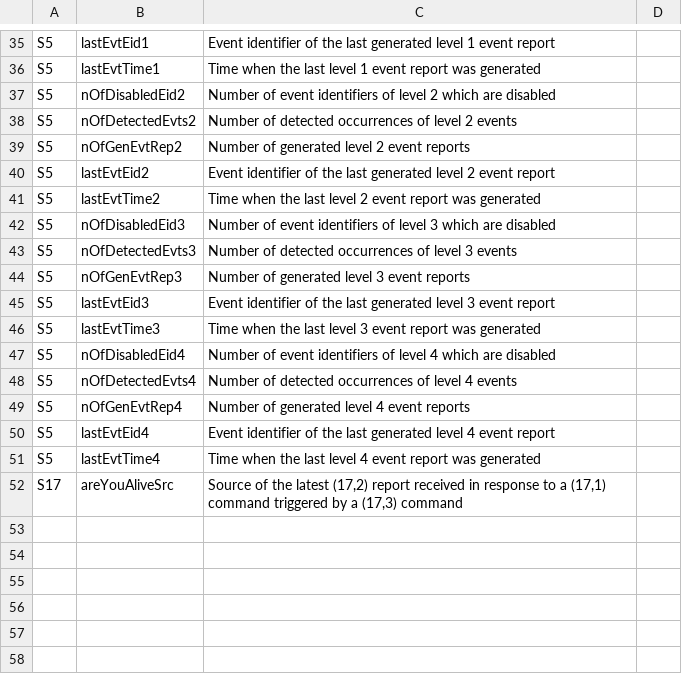
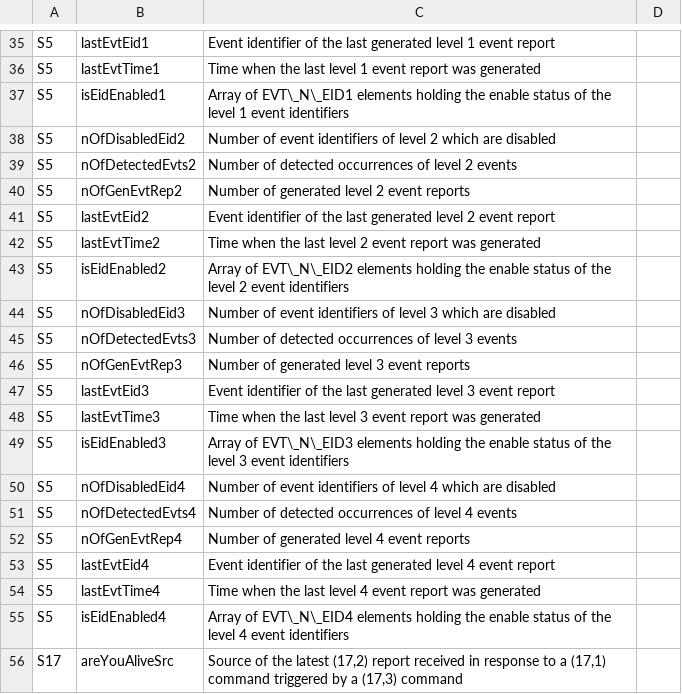
Before and after one commit to pnp-software/cordetfw, a CSV file: doc/pus/PusExtensionObs.csv, drawn as a sheet; only a part is shown, gaps mark what is left out; the diff names each change by its address in the sheet, - before the commit and + after, or states it on an @@ line.

```diff
--- a/doc/pus/PusExtensionObs.csv
+++ b/doc/pus/PusExtensionObs.csv
+row 37: S5 | isEidEnabled1 | Array of EVT\_N\_EID1 elements holding the enable status of the level 1 event identifiers
+row 43: S5 | isEidEnabled2 | Array of EVT\_N\_EID2 elements holding the enable status of the level 2 event identifiers
+row 49: S5 | isEidEnabled3 | Array of EVT\_N\_EID3 elements holding the enable status of the level 3 event identifiers
+row 55: S5 | isEidEnabled4 | Array of EVT\_N\_EID4 elements holding the enable status of the level 4 event identifiers
```
Also changed, not shown: doc/pus/PusExtensionCmds.csv, doc/pus/PusExtensionConst.csv, 5 other files.
